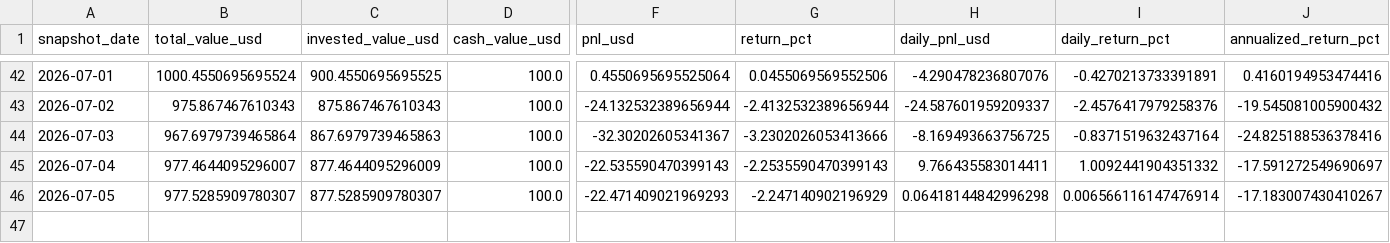
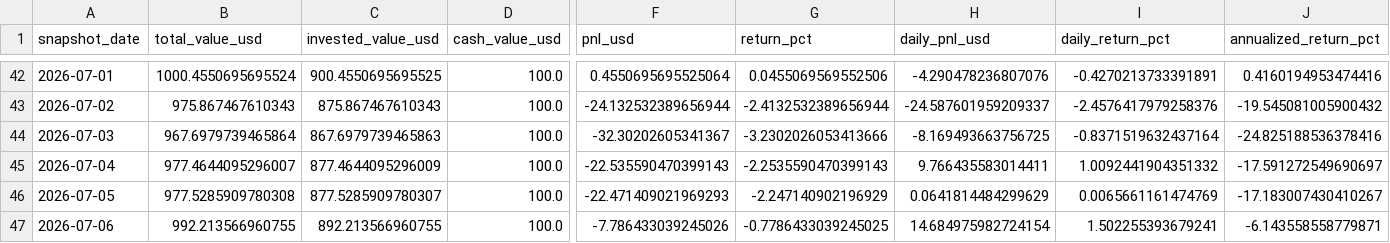
Before and after one commit to linjiw/quant-learn, a CSV file: data/portfolio/ai_portfolio_summary.csv, drawn as a sheet; only a part is shown, gaps mark what is left out; rows hold the shown columns only; the diff names each change by its address in the sheet, - before the commit and + after, or states it on an @@ line.

```diff
--- a/data/portfolio/ai_portfolio_summary.csv
+++ b/data/portfolio/ai_portfolio_summary.csv
-B46 (total_value_usd): 977.5285909780307
+B46 (total_value_usd): 977.5285909780308
-H46 (daily_pnl_usd): 0.06418144842996298
+H46 (daily_pnl_usd): 0.0641814484299629
-I46 (daily_return_pct): 0.006566116147476914
+I46 (daily_return_pct): 0.0065661161474769
+row 47: 2026-07-06 | 992.213566960755 | 892.213566960755 | 100.0 | -7.786433039245026 | -0.7786433039245025 | 14.684975982724154 | 1.502255393679241 | -6.143558558779871
```
Also changed, not shown: data/portfolio/ai_portfolio_snapshots.csv.
